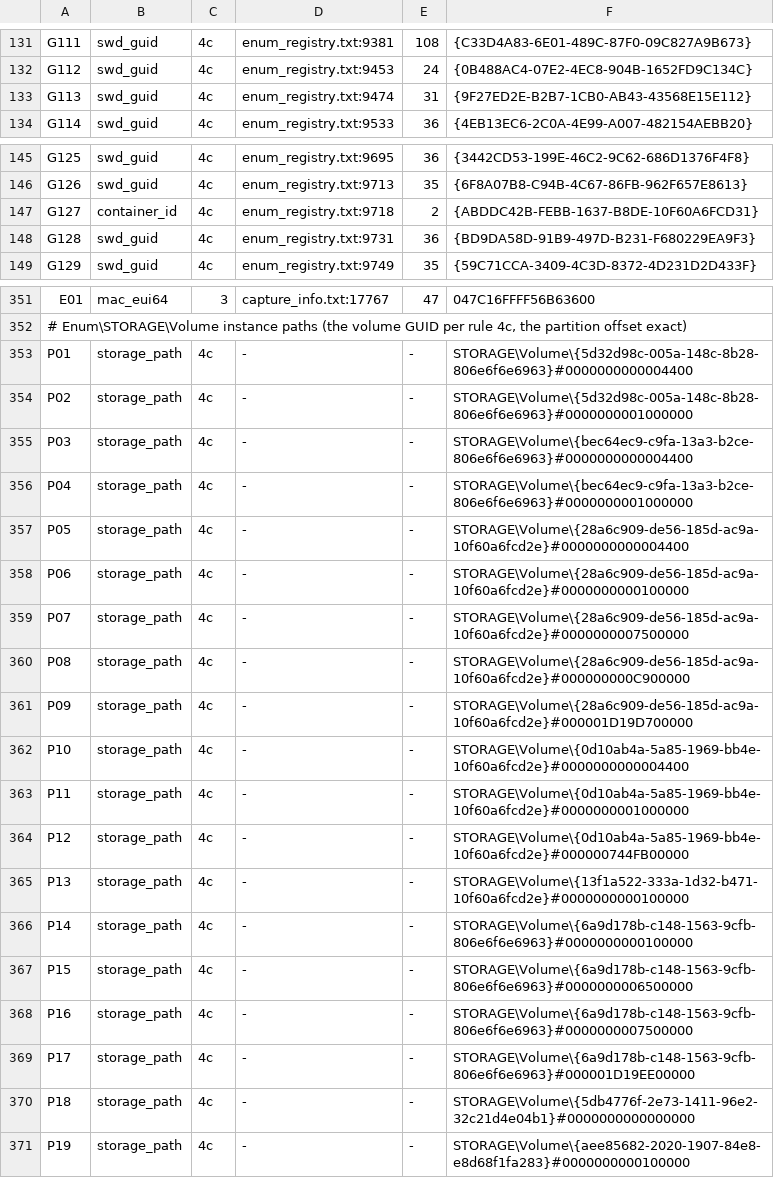
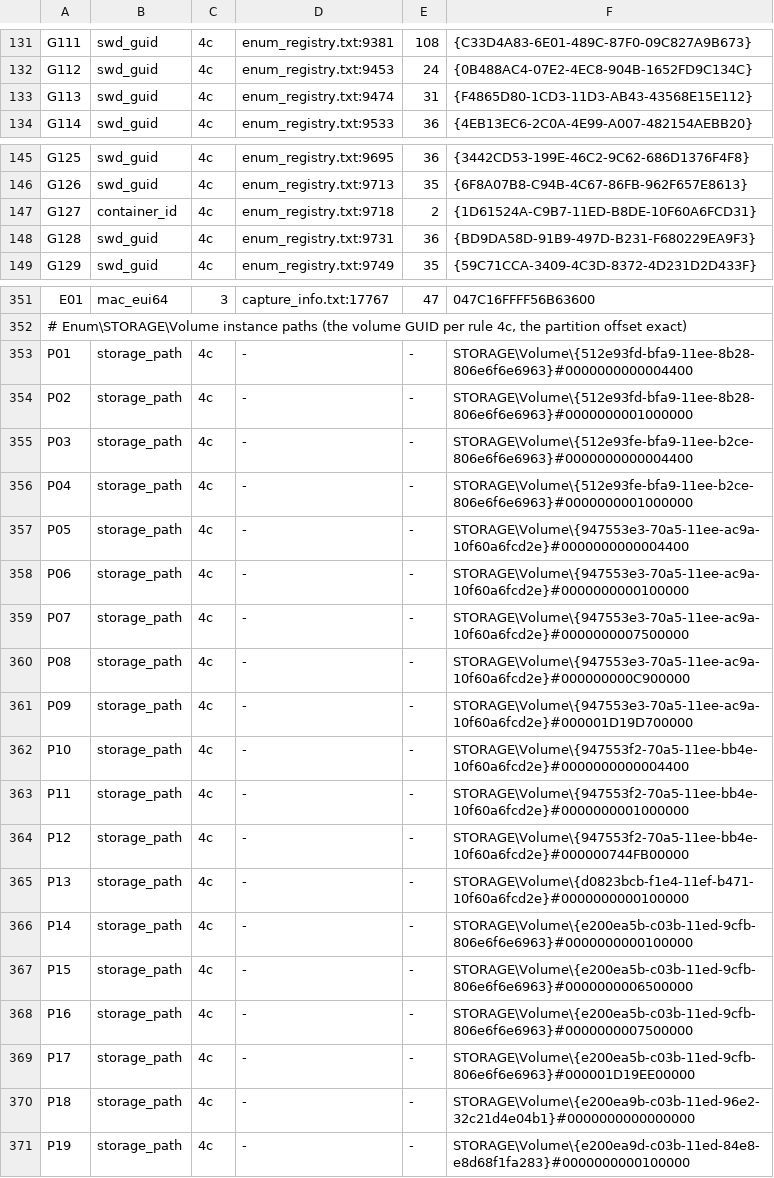
Before and after one commit to TempAccountNull/NoVmp, a TSV file: Emulator/data/platform/bare_host/identity.tsv, drawn as a sheet; only a part is shown, gaps mark what is left out; the diff covers the shown part only.

```diff
--- a/Emulator/data/platform/bare_host/identity.tsv
+++ b/Emulator/data/platform/bare_host/identity.tsv
@@ -132,3 +132,3 @@ G111	swd_guid	4c	enum_registry.txt:9381	108	{C33D4A83-6E01-489C-87F0-09C827A9B67
 G112	swd_guid	4c	enum_registry.txt:9453	24	{0B488AC4-07E2-4EC8-904B-1652FD9C134C}
-G113	swd_guid	4c	enum_registry.txt:9474	31	{9F27ED2E-B2B7-1CB0-AB43-43568E15E112}
+G113	swd_guid	4c	enum_registry.txt:9474	31	{F4865D80-1CD3-11D3-AB43-43568E15E112}
 G114	swd_guid	4c	enum_registry.txt:9533	36	{4EB13EC6-2C0A-4E99-A007-482154AEBB20}
@@ -146,3 +146,3 @@ G125	swd_guid	4c	enum_registry.txt:9695	36	{3442CD53-199E-46C2-9C62-686D1376F4F8
 G126	swd_guid	4c	enum_registry.txt:9713	35	{6F8A07B8-C94B-4C67-86FB-962F657E8613}
-G127	container_id	4c	enum_registry.txt:9718	2	{ABDDC42B-FEBB-1637-B8DE-10F60A6FCD31}
+G127	container_id	4c	enum_registry.txt:9718	2	{1D61524A-C9B7-11ED-B8DE-10F60A6FCD31}
 G128	swd_guid	4c	enum_registry.txt:9731	36	{BD9DA58D-91B9-497D-B231-F680229EA9F3}
@@ -352,20 +352,20 @@ E01	mac_eui64	3	capture_info.txt:17767	47	047C16FFFF56B63600
 # Enum\STORAGE\Volume instance paths (the volume GUID per rule 4c, the partition offset exact)
-P01	storage_path	4c	-	-	STORAGE\Volume\{5d32d98c-005a-148c-8b28-806e6f6e6963}#0000000000004400
-P02	storage_path	4c	-	-	STORAGE\Volume\{5d32d98c-005a-148c-8b28-806e6f6e6963}#0000000001000000
-P03	storage_path	4c	-	-	STORAGE\Volume\{bec64ec9-c9fa-13a3-b2ce-806e6f6e6963}#0000000000004400
-P04	storage_path	4c	-	-	STORAGE\Volume\{bec64ec9-c9fa-13a3-b2ce-806e6f6e6963}#0000000001000000
-P05	storage_path	4c	-	-	STORAGE\Volume\{28a6c909-de56-185d-ac9a-10f60a6fcd2e}#0000000000004400
-P06	storage_path	4c	-	-	STORAGE\Volume\{28a6c909-de56-185d-ac9a-10f60a6fcd2e}#0000000000100000
-P07	storage_path	4c	-	-	STORAGE\Volume\{28a6c909-de56-185d-ac9a-10f60a6fcd2e}#0000000007500000
-P08	storage_path	4c	-	-	STORAGE\Volume\{28a6c909-de56-185d-ac9a-10f60a6fcd2e}#000000000C900000
-P09	storage_path	4c	-	-	STORAGE\Volume\{28a6c909-de56-185d-ac9a-10f60a6fcd2e}#000001D19D700000
-P10	storage_path	4c	-	-	STORAGE\Volume\{0d10ab4a-5a85-1969-bb4e-10f60a6fcd2e}#0000000000004400
-P11	storage_path	4c	-	-	STORAGE\Volume\{0d10ab4a-5a85-1969-bb4e-10f60a6fcd2e}#0000000001000000
-P12	storage_path	4c	-	-	STORAGE\Volume\{0d10ab4a-5a85-1969-bb4e-10f60a6fcd2e}#000000744FB00000
-P13	storage_path	4c	-	-	STORAGE\Volume\{13f1a522-333a-1d32-b471-10f60a6fcd2e}#0000000000100000
-P14	storage_path	4c	-	-	STORAGE\Volume\{6a9d178b-c148-1563-9cfb-806e6f6e6963}#0000000000100000
-P15	storage_path	4c	-	-	STORAGE\Volume\{6a9d178b-c148-1563-9cfb-806e6f6e6963}#0000000006500000
-P16	storage_path	4c	-	-	STORAGE\Volume\{6a9d178b-c148-1563-9cfb-806e6f6e6963}#0000000007500000
-P17	storage_path	4c	-	-	STORAGE\Volume\{6a9d178b-c148-1563-9cfb-806e6f6e6963}#000001D19EE00000
-P18	storage_path	4c	-	-	STORAGE\Volume\{5db4776f-2e73-1411-96e2-32c21d4e04b1}#0000000000000000
-P19	storage_path	4c	-	-	STORAGE\Volume\{aee85682-2020-1907-84e8-e8d68f1fa283}#0000000000100000
+P01	storage_path	4c	-	-	STORAGE\Volume\{512e93fd-bfa9-11ee-8b28-806e6f6e6963}#0000000000004400
+P02	storage_path	4c	-	-	STORAGE\Volume\{512e93fd-bfa9-11ee-8b28-806e6f6e6963}#0000000001000000
+P03	storage_path	4c	-	-	STORAGE\Volume\{512e93fe-bfa9-11ee-b2ce-806e6f6e6963}#0000000000004400
+P04	storage_path	4c	-	-	STORAGE\Volume\{512e93fe-bfa9-11ee-b2ce-806e6f6e6963}#0000000001000000
+P05	storage_path	4c	-	-	STORAGE\Volume\{947553e3-70a5-11ee-ac9a-10f60a6fcd2e}#0000000000004400
+P06	storage_path	4c	-	-	STORAGE\Volume\{947553e3-70a5-11ee-ac9a-10f60a6fcd2e}#0000000000100000
+P07	storage_path	4c	-	-	STORAGE\Volume\{947553e3-70a5-11ee-ac9a-10f60a6fcd2e}#0000000007500000
+P08	storage_path	4c	-	-	STORAGE\Volume\{947553e3-70a5-11ee-ac9a-10f60a6fcd2e}#000000000C900000
+P09	storage_path	4c	-	-	STORAGE\Volume\{947553e3-70a5-11ee-ac9a-10f60a6fcd2e}#000001D19D700000
+P10	storage_path	4c	-	-	STORAGE\Volume\{947553f2-70a5-11ee-bb4e-10f60a6fcd2e}#0000000000004400
+P11	storage_path	4c	-	-	STORAGE\Volume\{947553f2-70a5-11ee-bb4e-10f60a6fcd2e}#0000000001000000
+P12	storage_path	4c	-	-	STORAGE\Volume\{947553f2-70a5-11ee-bb4e-10f60a6fcd2e}#000000744FB00000
+P13	storage_path	4c	-	-	STORAGE\Volume\{d0823bcb-f1e4-11ef-b471-10f60a6fcd2e}#0000000000100000
+P14	storage_path	4c	-	-	STORAGE\Volume\{e200ea5b-c03b-11ed-9cfb-806e6f6e6963}#0000000000100000
+P15	storage_path	4c	-	-	STORAGE\Volume\{e200ea5b-c03b-11ed-9cfb-806e6f6e6963}#0000000006500000
+P16	storage_path	4c	-	-	STORAGE\Volume\{e200ea5b-c03b-11ed-9cfb-806e6f6e6963}#0000000007500000
+P17	storage_path	4c	-	-	STORAGE\Volume\{e200ea5b-c03b-11ed-9cfb-806e6f6e6963}#000001D19EE00000
+P18	storage_path	4c	-	-	STORAGE\Volume\{e200ea9b-c03b-11ed-96e2-32c21d4e04b1}#0000000000000000
+P19	storage_path	4c	-	-	STORAGE\Volume\{e200ea9d-c03b-11ed-84e8-e8d68f1fa283}#0000000000100000
```
Also changed, not shown: 63 edited cells elsewhere in this file, Emulator/data/platform/bare_host/identity_map.tsv, Emulator/data/platform/vmware_guest/identity.tsv, 10 other files.
